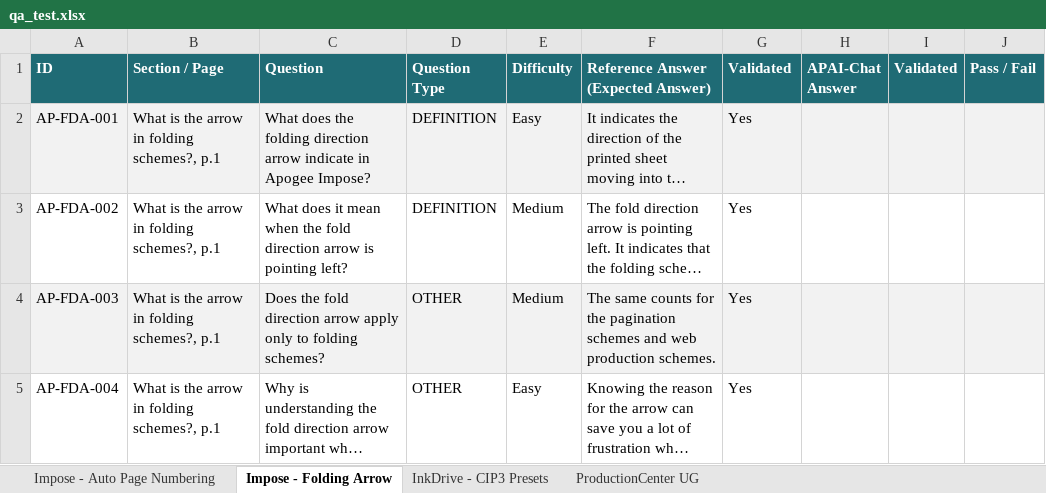
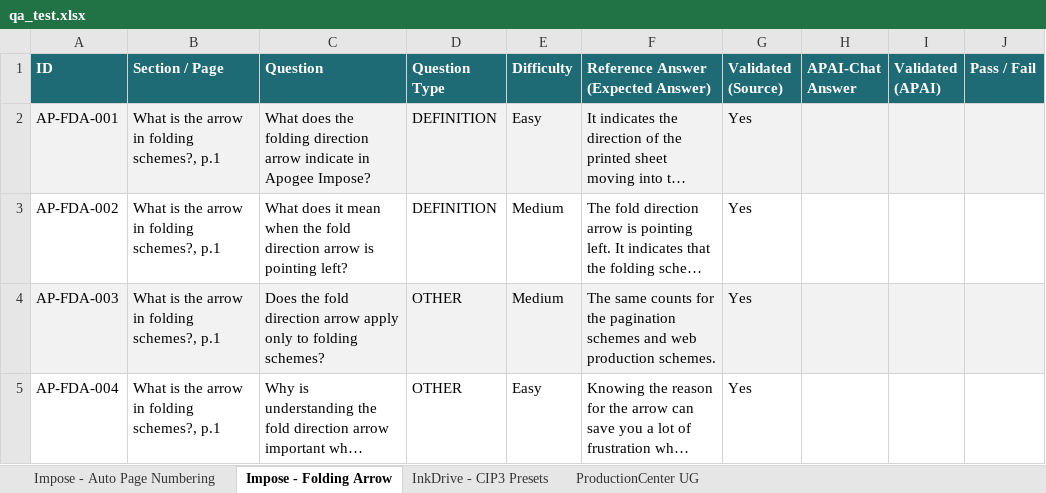
Before and after one commit to OzenLevent/apai-chat-documents, an Excel workbook: qa_test.xlsx, sheet Impose - Folding Arrow, drawn as a sheet; long unchanged cells end in …; values as stored, in another font and other column widths than the file's, no borders; the diff names each change by its address in the sheet, - before the commit and + after, or states it on an @@ line.

Commit message:
qa_test: rename Validated columns to Validated (Source) and Validated (APAI)

```diff
--- a/qa_test.xlsx (sheet Impose - Folding Arrow)
+++ b/qa_test.xlsx (sheet Impose - Folding Arrow)
-G1: Validated
+G1: Validated (Source)
-I1: Validated
+I1: Validated (APAI)
```
Also changed, not shown: sheet InkDrive - CIP3 Presets, sheet Impose - Auto Page Numbering, sheet ProductionCenter UG.
